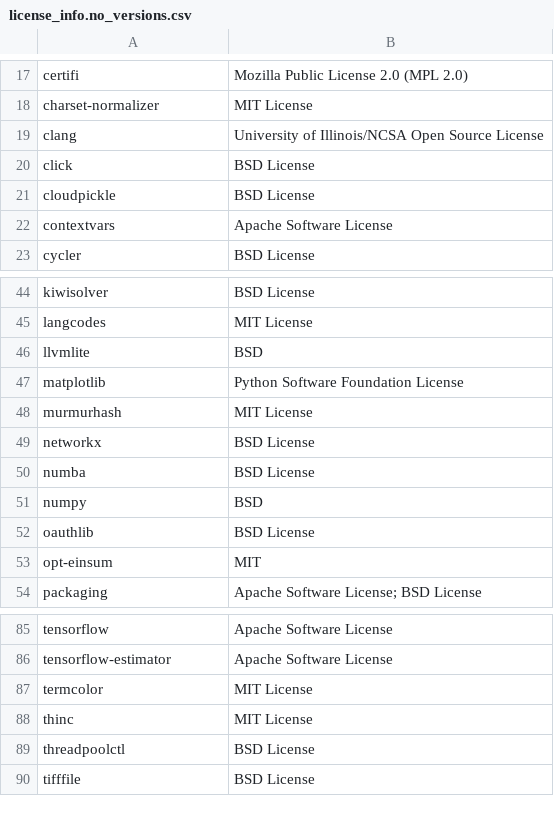
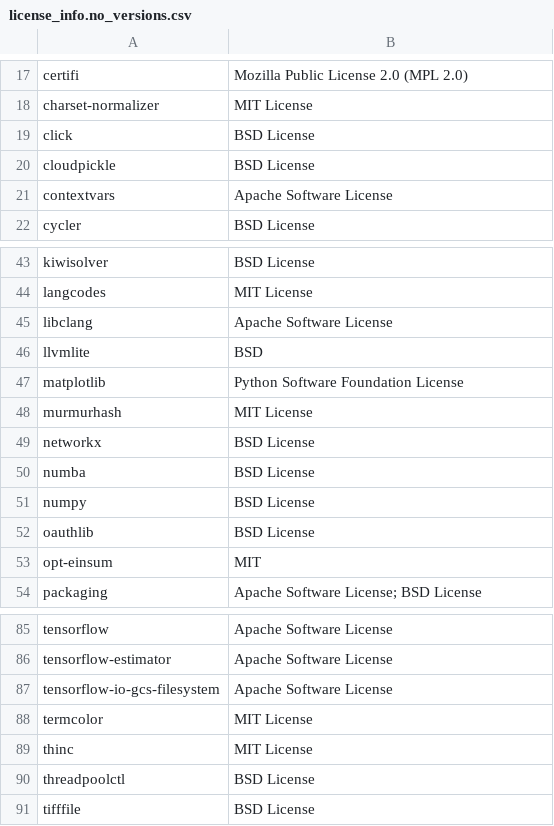
Before and after one commit to SeldonIO/alibi, a CSV file: licenses/license_info.no_versions.csv, drawn as a sheet; only a part is shown, gaps mark what is left out.

```diff
--- a/licenses/license_info.no_versions.csv
+++ b/licenses/license_info.no_versions.csv
@@ -18,3 +18,2 @@
 "charset-normalizer","MIT License"
-"clang","University of Illinois/NCSA Open Source License"
 "click","BSD License"
@@ -45,2 +44,3 @@
 "langcodes","MIT License"
+"libclang","Apache Software License"
 "llvmlite","BSD"
@@ -50,3 +50,3 @@
 "numba","BSD License"
-"numpy","BSD"
+"numpy","BSD License"
 "oauthlib","BSD License"
@@ -86,2 +86,3 @@
 "tensorflow-estimator","Apache Software License"
+"tensorflow-io-gcs-filesystem","Apache Software License"
 "termcolor","MIT License"
```
Also changed, not shown: licenses/license_info.csv, 1 other file.
